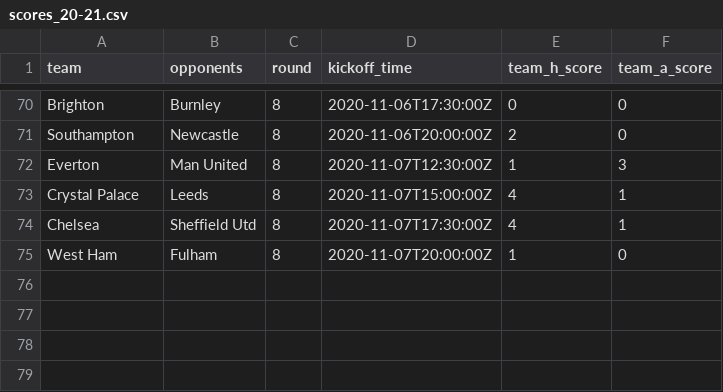
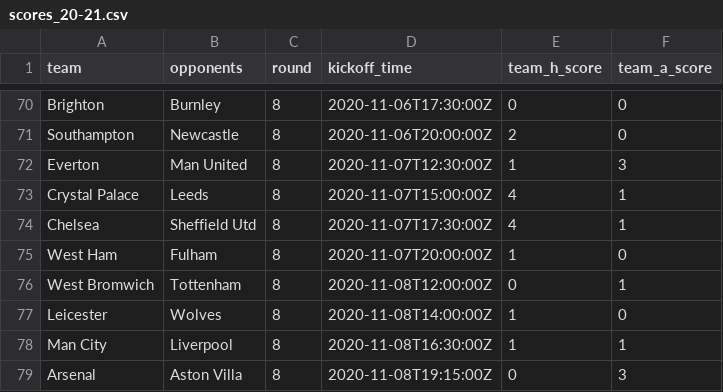
Before and after one commit to eivindhammers/filserver, a CSV file: scores_20-21.csv, drawn as a sheet; only a part is shown, gaps mark what is left out; the diff names each change by its address in the sheet, - before the commit and + after, or states it on an @@ line.

Commit message:
update scores

```diff
--- a/scores_20-21.csv
+++ b/scores_20-21.csv
+row 76: West Bromwich | Tottenham | 8 | 2020-11-08T12:00:00Z | 0 | 1
+row 77: Leicester | Wolves | 8 | 2020-11-08T14:00:00Z | 1 | 0
+row 78: Man City | Liverpool | 8 | 2020-11-08T16:30:00Z | 1 | 1
+row 79: Arsenal | Aston Villa | 8 | 2020-11-08T19:15:00Z | 0 | 3
```
